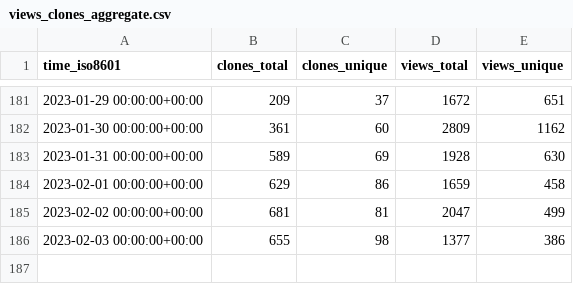
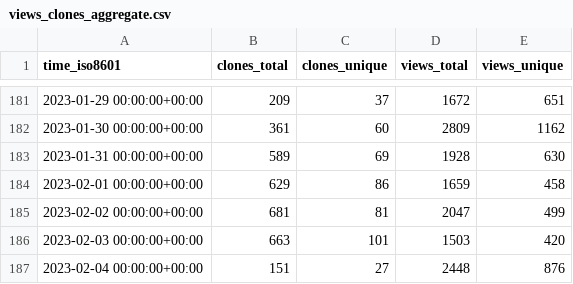
Before and after one commit to twitsforbrains/immich, a CSV file: immich-app/immich/ghrs-data/views_clones_aggregate.csv, drawn as a sheet; only a part is shown, gaps mark what is left out.

```diff
--- a/immich-app/immich/ghrs-data/views_clones_aggregate.csv
+++ b/immich-app/immich/ghrs-data/views_clones_aggregate.csv
@@ -185,2 +185,3 @@ time_iso8601,clones_total,clones_unique,views_total,views_unique
 2023-02-02 00:00:00+00:00,681,81,2047,499
-2023-02-03 00:00:00+00:00,655,98,1377,386
+2023-02-03 00:00:00+00:00,663,101,1503,420
+2023-02-04 00:00:00+00:00,151,27,2448,876
```
Also changed, not shown: 1 other file.
